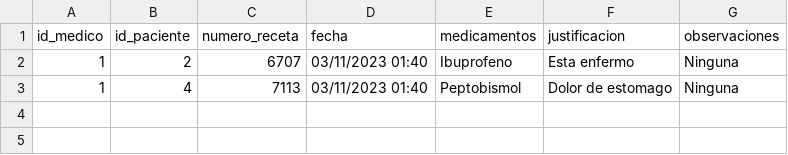
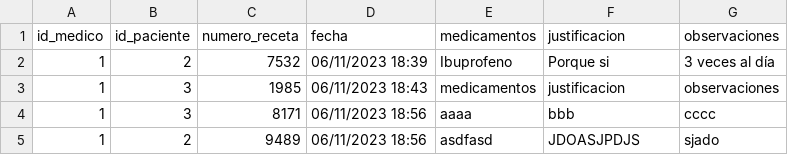
Before and after one commit to vicperezch/mediconnect, a CSV file: out/production/MediConnect/com/mediconnect/db/recetas.csv, drawn as a sheet.

Commit message:
Mejorando el funcionamiento de las recetas médicas

```diff
--- a/out/production/MediConnect/com/mediconnect/db/recetas.csv
+++ b/out/production/MediConnect/com/mediconnect/db/recetas.csv
@@ -1,3 +1,5 @@
 id_medico,id_paciente,numero_receta,fecha,medicamentos,justificacion,observaciones
-1,2,6707,03/11/2023 01:40,Ibuprofeno,Esta enfermo,Ninguna
-1,4,7113,03/11/2023 01:40,Peptobismol,Dolor de estomago,Ninguna
+1,2,7532,06/11/2023 18:39,Ibuprofeno,Porque si,3 veces al día
+1,3,1985,06/11/2023 18:43,medicamentos,justificacion,observaciones
+1,3,8171,06/11/2023 18:56,aaaa,bbb,cccc
+1,2,9489,06/11/2023 18:56,asdfasd,JDOASJPDJS,sjado
```
Also changed, not shown: 13 other files.
